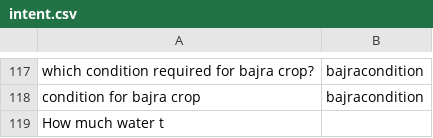
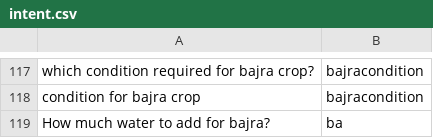
Before and after one commit to reflectstars/NLP-ANN-Agriculture-Chatbot, a CSV file: datasets/intent.csv, drawn as a sheet; only a part is shown, gaps mark what is left out; removed rows and columns are numbered as before the commit, all else as after; the diff names each change by its address in the sheet, - before the commit and + after, or states it on an @@ line.

```diff
--- a/datasets/intent.csv
+++ b/datasets/intent.csv
-row 119: How much water t
+row 119: How much water to add for bajra? | ba
```
